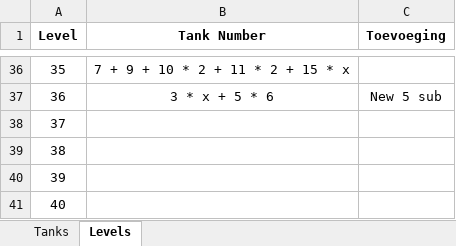
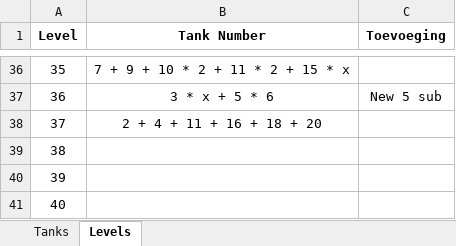
Before and after one commit to Rocketmannnnnnn/Tank-You-Github, an Excel workbook: Tanks and behaviour.xlsx, sheet Levels, drawn as a sheet; only a part is shown, gaps mark what is left out; values as stored, in another font and other column widths than the file's, no borders; the diff names each change by its address in the sheet, - before the commit and + after, or states it on an @@ line.

Commit message:
Level 37 + mine with mine trigger fixed

```diff
--- a/Tanks and behaviour.xlsx (sheet Levels)
+++ b/Tanks and behaviour.xlsx (sheet Levels)
-B38 (Tank Number): (empty)
+B38 (Tank Number): 2 + 4 + 11 + 16 + 18 + 20
```
Also changed, not shown: 15 other files.
